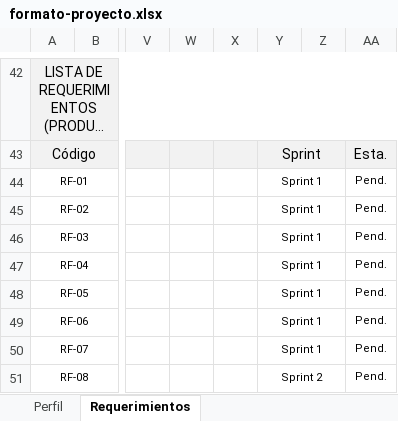
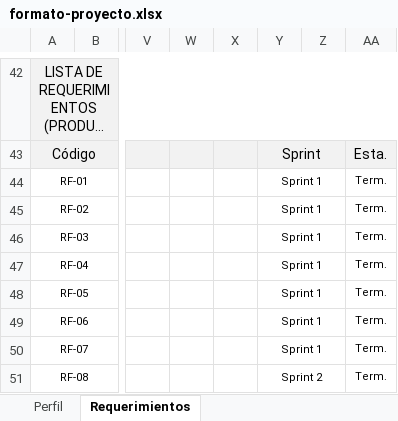
Before and after one commit to Junior02000XD/p11-inversion-ganadera, an Excel workbook: docs/sprints/sprint-0/formato-proyecto.xlsx, sheet Requerimientos, drawn as a sheet; only a part is shown, gaps mark what is left out; long unchanged cells end in …; values as stored, in another font and other column widths than the file's, no borders; the diff covers the shown part only; the diff names each change by its address in the sheet, - before the commit and + after, or states it on an @@ line.

```diff
--- a/docs/sprints/sprint-0/formato-proyecto.xlsx (sheet Requerimientos)
+++ b/docs/sprints/sprint-0/formato-proyecto.xlsx (sheet Requerimientos)
-AA44:AA51: Pend.
+AA44:AA51: Term.
```
Also changed, not shown: 2 added rows, 1 removed row and 52 edited cells elsewhere in this sheet, sheet Perfil, 3 other files.
